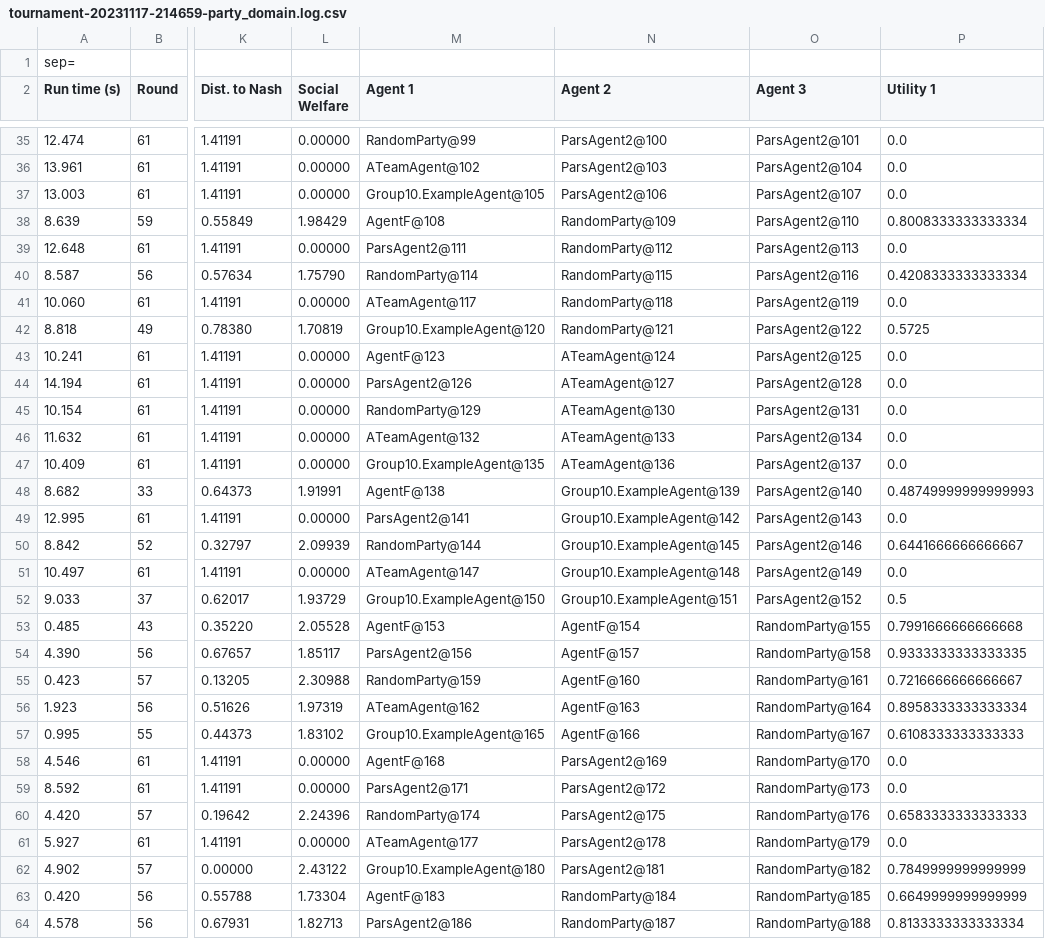
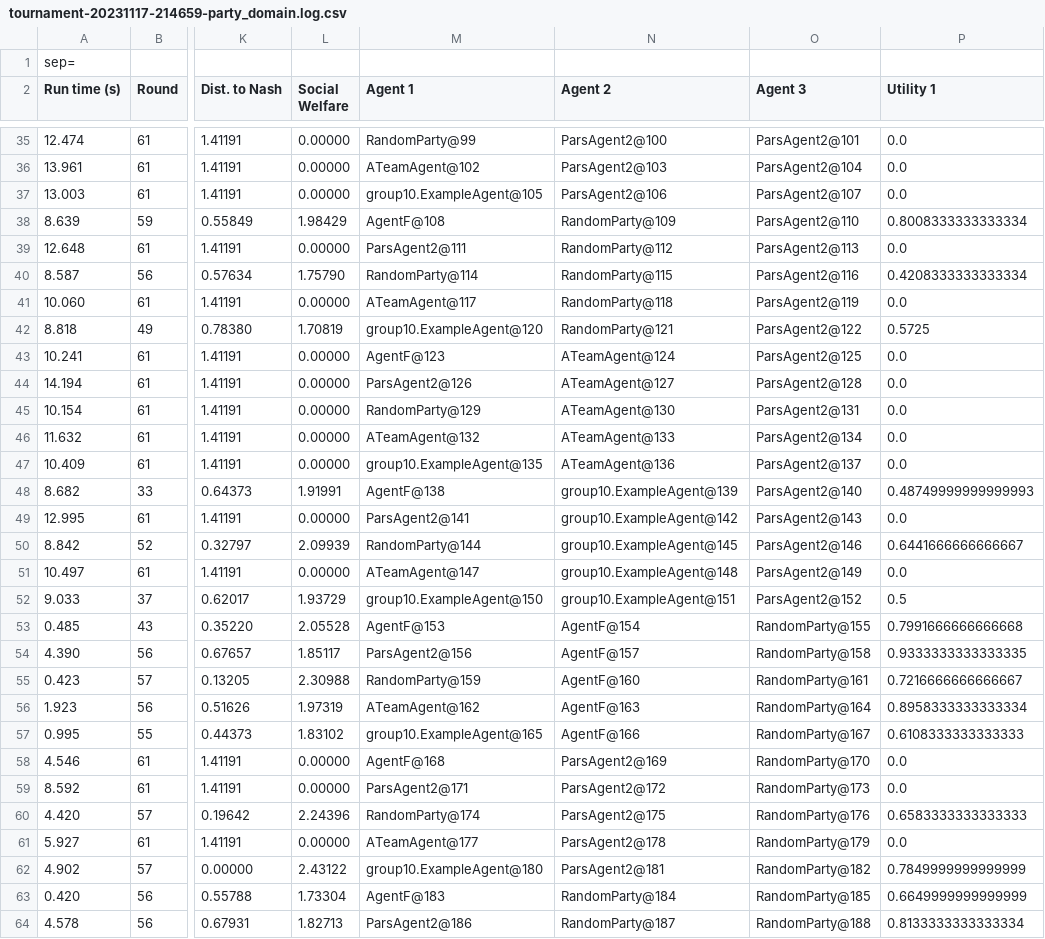
Before and after one commit to Robert-Stoica/Intelligent-Agent, a CSV file: genius/log/tournament-20231117-214659-party_domain.log.csv, drawn as a sheet; only a part is shown, gaps mark what is left out; the diff covers the shown part only; the diff names each change by its address in the sheet, - before the commit and + after, or states it on an @@ line.

```diff
--- a/genius/log/tournament-20231117-214659-party_domain.log.csv
+++ b/genius/log/tournament-20231117-214659-party_domain.log.csv
-M37 (Agent 1): Group10.ExampleAgent@105
+M37 (Agent 1): group10.ExampleAgent@105
-M42 (Agent 1): Group10.ExampleAgent@120
+M42 (Agent 1): group10.ExampleAgent@120
-M47 (Agent 1): Group10.ExampleAgent@135
+M47 (Agent 1): group10.ExampleAgent@135
-N48 (Agent 2): Group10.ExampleAgent@139
+N48 (Agent 2): group10.ExampleAgent@139
-N49 (Agent 2): Group10.ExampleAgent@142
+N49 (Agent 2): group10.ExampleAgent@142
-N50 (Agent 2): Group10.ExampleAgent@145
+N50 (Agent 2): group10.ExampleAgent@145
-N51 (Agent 2): Group10.ExampleAgent@148
+N51 (Agent 2): group10.ExampleAgent@148
-M52 (Agent 1): Group10.ExampleAgent@150
+M52 (Agent 1): group10.ExampleAgent@150
-N52 (Agent 2): Group10.ExampleAgent@151
+N52 (Agent 2): group10.ExampleAgent@151
-M57 (Agent 1): Group10.ExampleAgent@165
+M57 (Agent 1): group10.ExampleAgent@165
-M62 (Agent 1): Group10.ExampleAgent@180
+M62 (Agent 1): group10.ExampleAgent@180
```
Also changed, not shown: 50 edited cells elsewhere in this file, genius/log/Log-Session_20231117-214430.csv, 9 other files.
